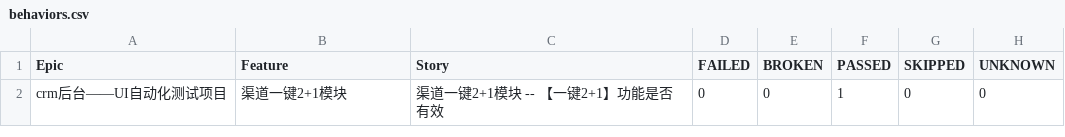
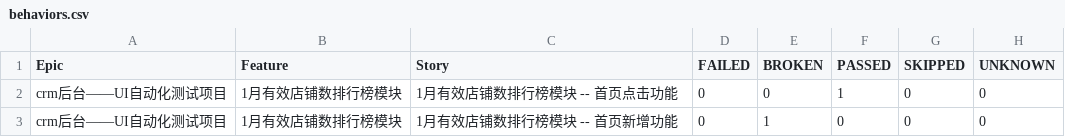
Before and after one commit to lwyt1/test, a CSV file: FENGOU_UI_TEXT1_0/report/html_report/data/behaviors.csv, drawn as a sheet.

```diff
--- a/FENGOU_UI_TEXT1_0/report/html_report/data/behaviors.csv
+++ b/FENGOU_UI_TEXT1_0/report/html_report/data/behaviors.csv
@@ -1,2 +1,3 @@
 "Epic","Feature","Story","FAILED","BROKEN","PASSED","SKIPPED","UNKNOWN"
-"crm后台——UI自动化测试项目","渠道一键2+1模块","渠道一键2+1模块 -- 【一键2+1】功能是否有效","0","0","1","0","0"
+"crm后台——UI自动化测试项目","1月有效店铺数排行榜模块","1月有效店铺数排行榜模块 -- 首页点击功能","0","0","1","0","0"
+"crm后台——UI自动化测试项目","1月有效店铺数排行榜模块","1月有效店铺数排行榜模块 -- 首页新增功能","0","1","0","0","0"
```
Also changed, not shown: FENGOU_UI_TEXT1_0/report/html_report/data/suites.csv, 53 other files.
